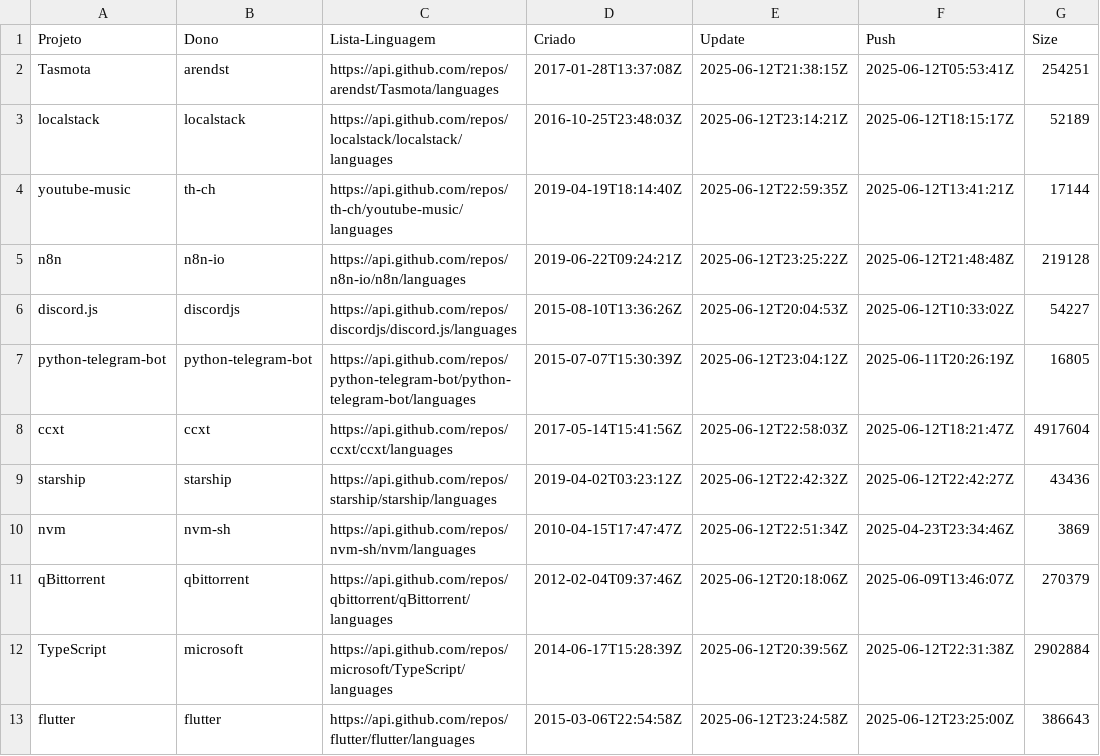
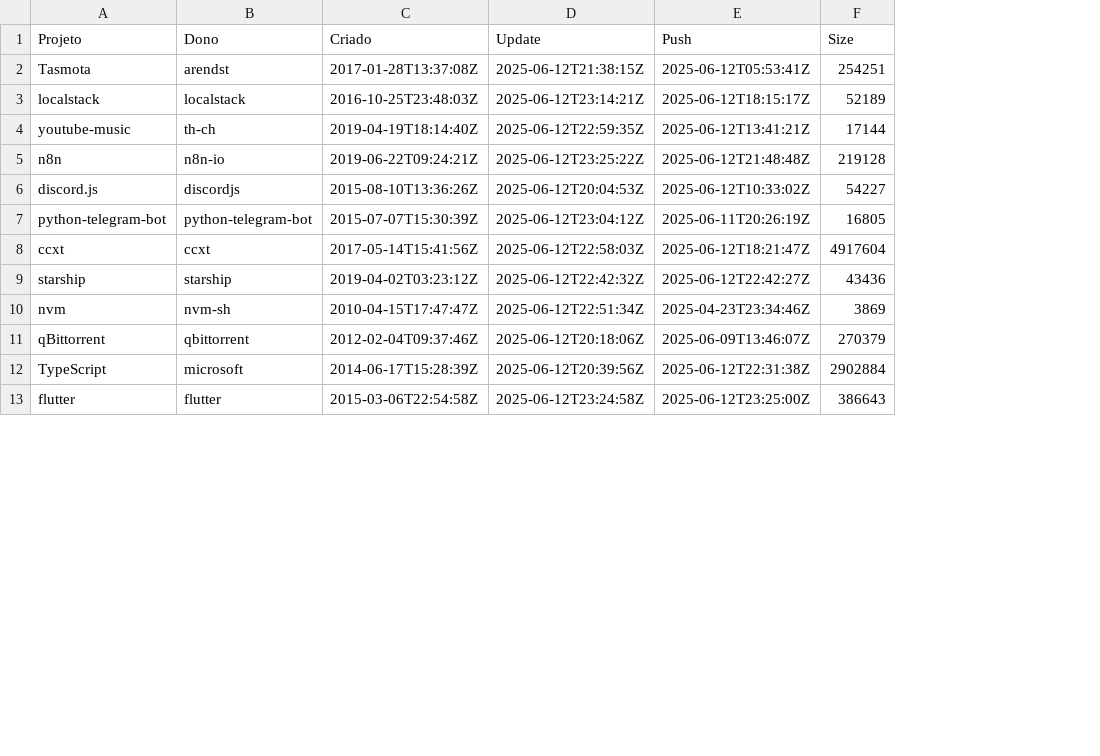
Before and after one commit to FrogBeto/TCC, a CSV file: repositorios.csv, drawn as a sheet; only a part is shown; the diff names each change by its address in the sheet, - before the commit and + after, or states it on an @@ line.

Commit message:
v1.3 - Coleta dos donos

```diff
--- a/repositorios.csv
+++ b/repositorios.csv
-column C (Lista-Linguagem), rows 2-13: https://api.github.com/repos/arendst/Tasmota/languages | https://api.github.com/repos/localstack/localstack/languages | https://api.github.com/repos/th-ch/youtube-music/languages | https://api.github.com/repos/n8n-io/n8n/languages | https://api.github.com/repos/discordjs/discord.js/languages | https://api.github.com/repos/python-telegram-bot/python-telegram-bot/languages | https://api.github.com/repos/ccxt/ccxt/languages | https://api.github.com/repos/starship/starship/languages | https://api.github.com/repos/nvm-sh/nvm/languages | https://api.github.com/repos/qbittorrent/qBittorrent/languages | https://api.github.com/repos/microsoft/TypeScript/languages | https://api.github.com/repos/flutter/flutter/languages
```
Also changed, not shown: 2 other files.
